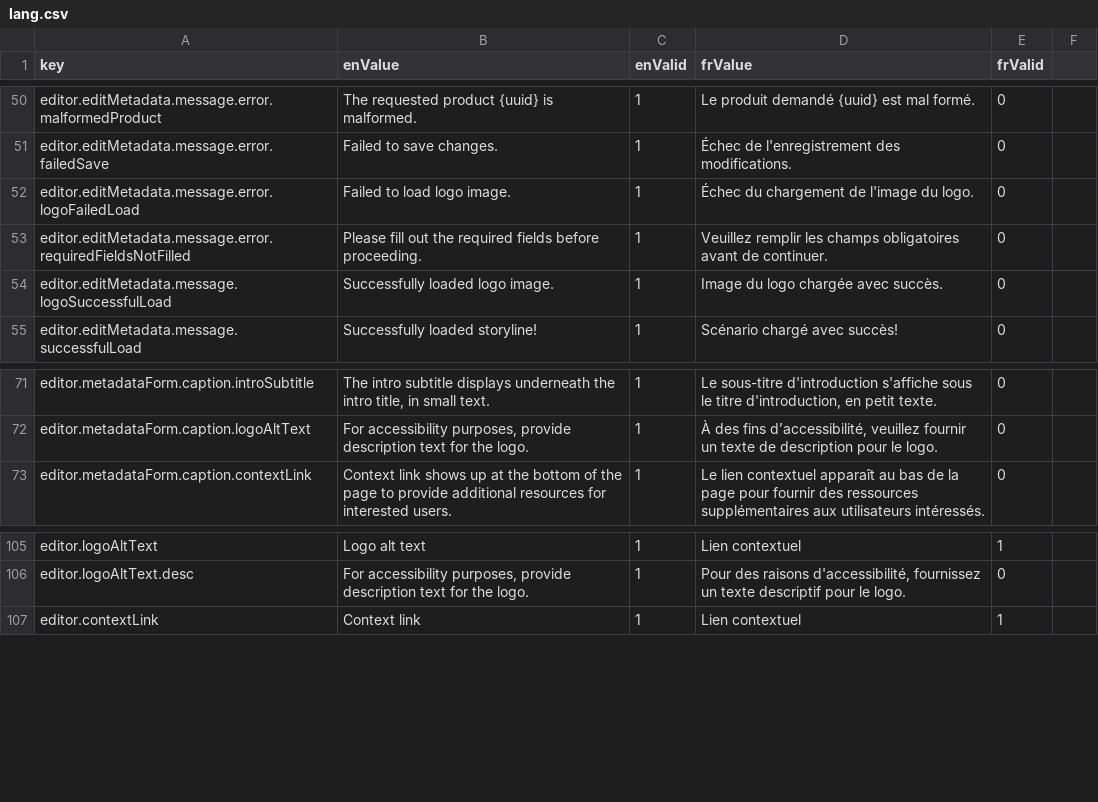
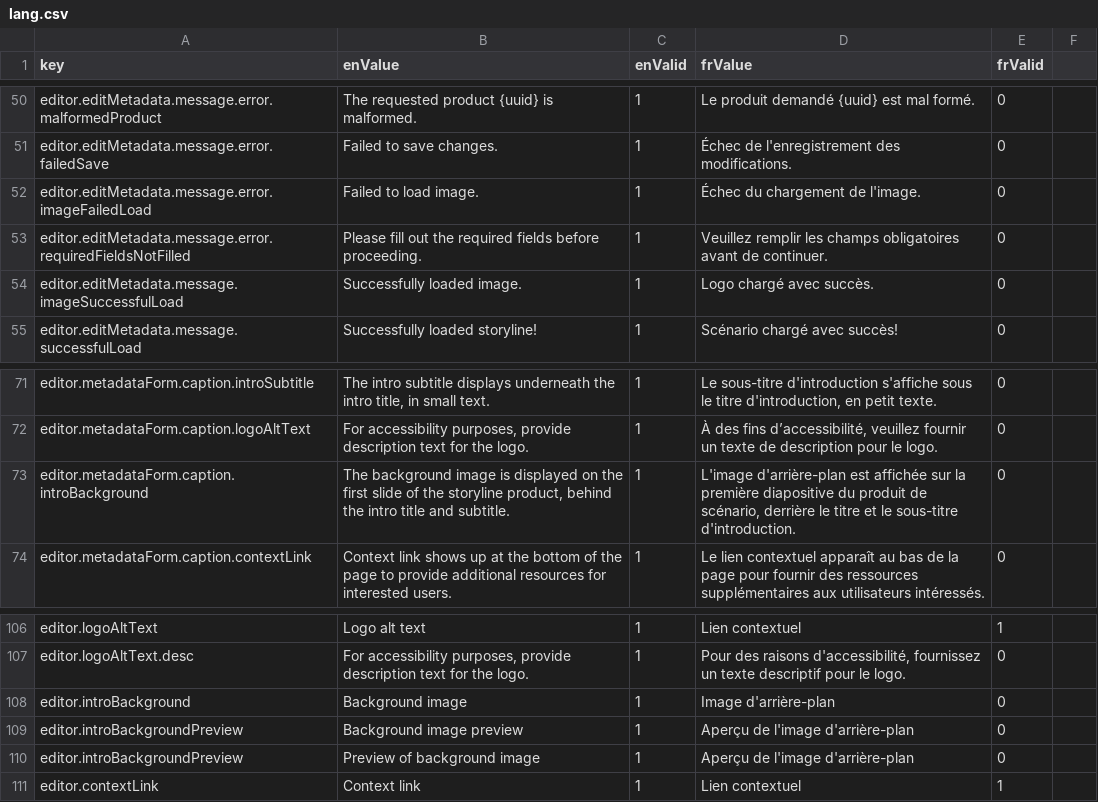
Before and after one commit to ramp4-pcar4/storylines-editor, a CSV file: src/lang/lang.csv, drawn as a sheet; only a part is shown, gaps mark what is left out.

Commit message:
add intro background customization to metadata editor

```diff
--- a/src/lang/lang.csv
+++ b/src/lang/lang.csv
@@ -51,5 +51,5 @@ editor.editMetadata.message.error.malformedProduct,The requested product {uuid}
 editor.editMetadata.message.error.failedSave,Failed to save changes.,1,Échec de l'enregistrement des modifications.,0
-editor.editMetadata.message.error.logoFailedLoad,Failed to load logo image.,1,Échec du chargement de l'image du logo.,0
+editor.editMetadata.message.error.imageFailedLoad,Failed to load image.,1,Échec du chargement de l'image.,0
 editor.editMetadata.message.error.requiredFieldsNotFilled,Please fill out the required fields before proceeding.,1,Veuillez remplir les champs obligatoires avant de continuer.,0
-editor.editMetadata.message.logoSuccessfulLoad,Successfully loaded logo image.,1,Image du logo chargée avec succès.,0
+editor.editMetadata.message.imageSuccessfulLoad,Successfully loaded image.,1,Logo chargé avec succès.,0
 editor.editMetadata.message.successfulLoad,Successfully loaded storyline!,1,Scénario chargé avec succès!,0
@@ -72,2 +72,3 @@ editor.metadataForm.caption.introSubtitle,"The intro subtitle displays underneat
 editor.metadataForm.caption.logoAltText,"For accessibility purposes, provide description text for the logo.",1,"À des fins d’accessibilité, veuillez fournir un texte de description pour le logo.",0
+editor.metadataForm.caption.introBackground,"The background image is displayed on the first slide of the storyline product, behind the intro title and subtitle.",1,"L'image d'arrière-plan est affichée sur la première diapositive du produit de scénario, derrière le titre et le sous-titre d'introduction.",0
 editor.metadataForm.caption.contextLink,"Context link shows up at the bottom of the page to provide additional resources for interested users.",1,"Le lien contextuel apparaît au bas de la page pour fournir des ressources supplémentaires aux utilisateurs intéressés.",0
@@ -106,2 +107,5 @@ editor.logoAltText,Logo alt text,1,Lien contextuel,1
 editor.logoAltText.desc,"For accessibility purposes, provide description text for the logo.",1,"Pour des raisons d'accessibilité, fournissez un texte descriptif pour le logo.",0
+editor.introBackground,Background image,1,Image d'arrière-plan,0
+editor.introBackgroundPreview,Background image preview,1,Aperçu de l'image d'arrière-plan,0
+editor.introBackgroundPreview,Preview of background image,1,Aperçu de l'image d'arrière-plan,0
 editor.contextLink,Context link,1,Lien contextuel,1
```
Also changed, not shown: 4 other files.
